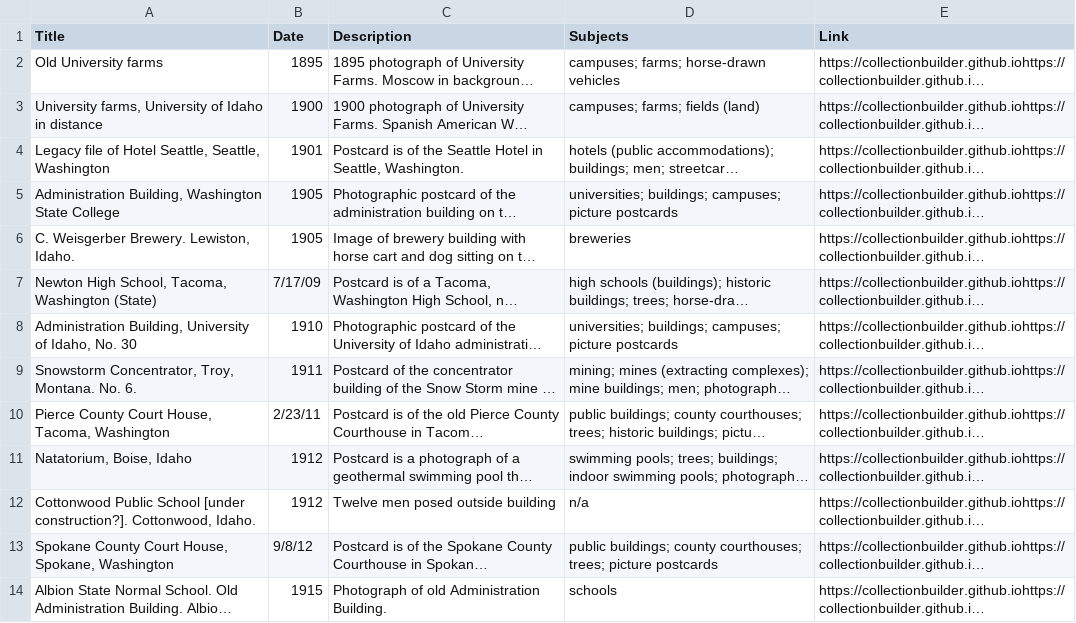
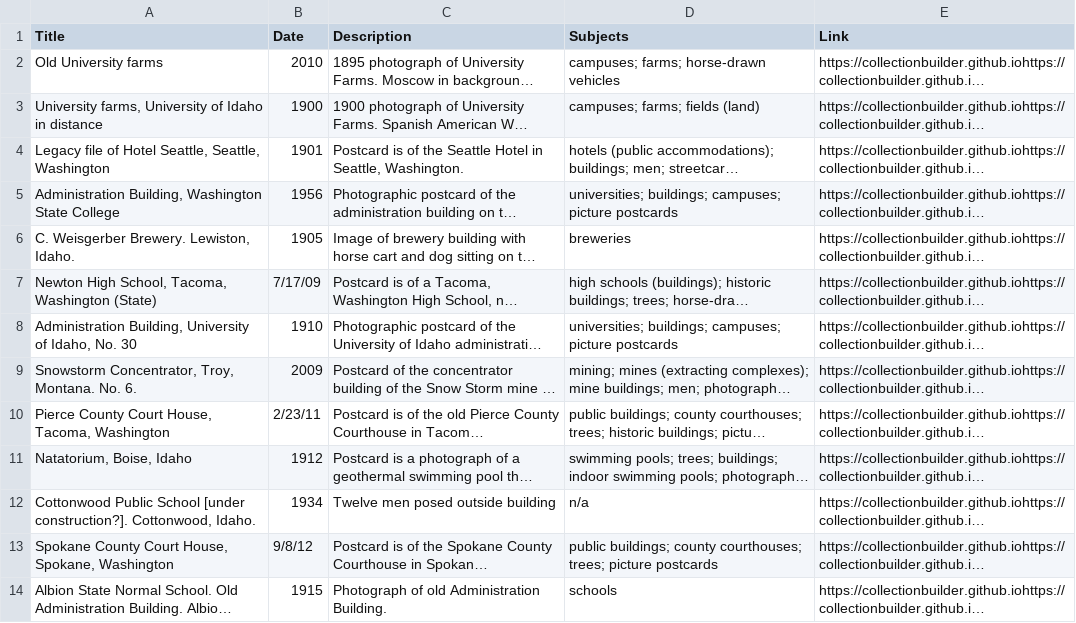
Before and after one commit to chrisdaaz/branching, a CSV file: metadata.csv, drawn as a sheet; only a part is shown; long unchanged cells end in …; the diff names each change by its address in the sheet, - before the commit and + after, or states it on an @@ line.

Commit message:
edits to dates

```diff
--- a/metadata.csv
+++ b/metadata.csv
-B2 (Date): 1895
+B2 (Date): 2010
-B5 (Date): 1905
+B5 (Date): 1956
-B9 (Date): 1911
+B9 (Date): 2009
-B12 (Date): 1912
+B12 (Date): 1934
```
